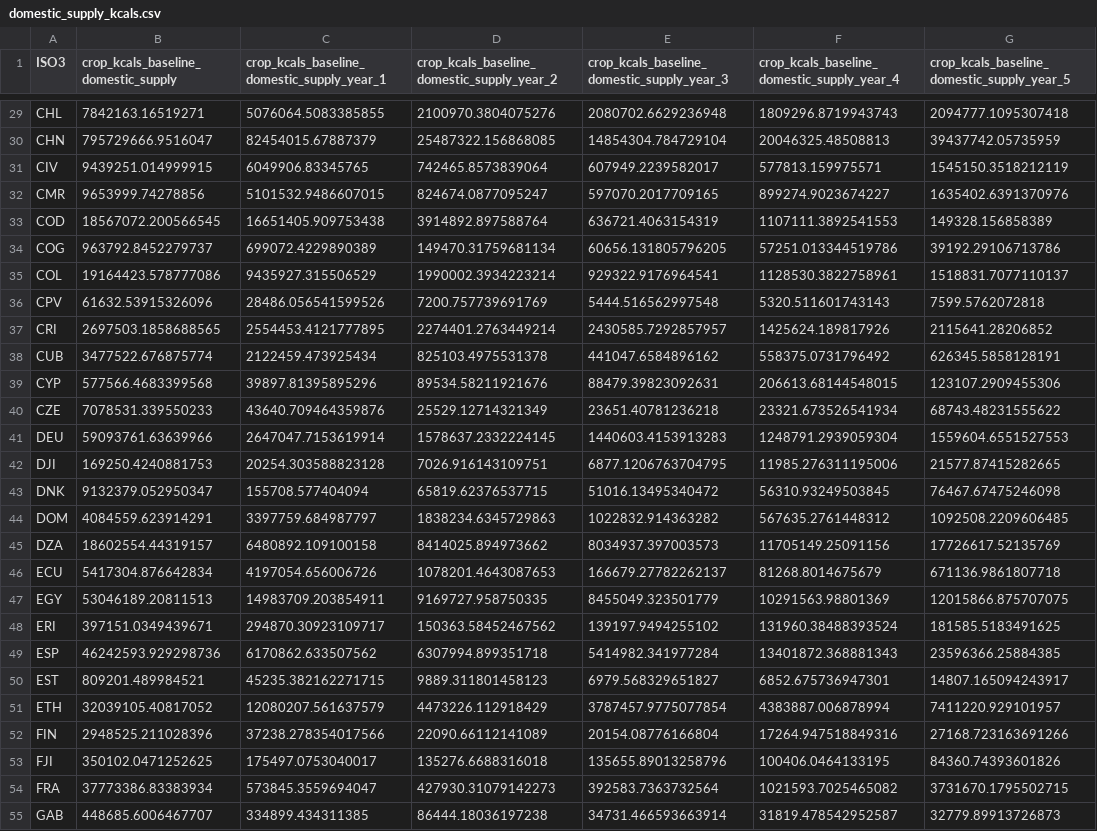
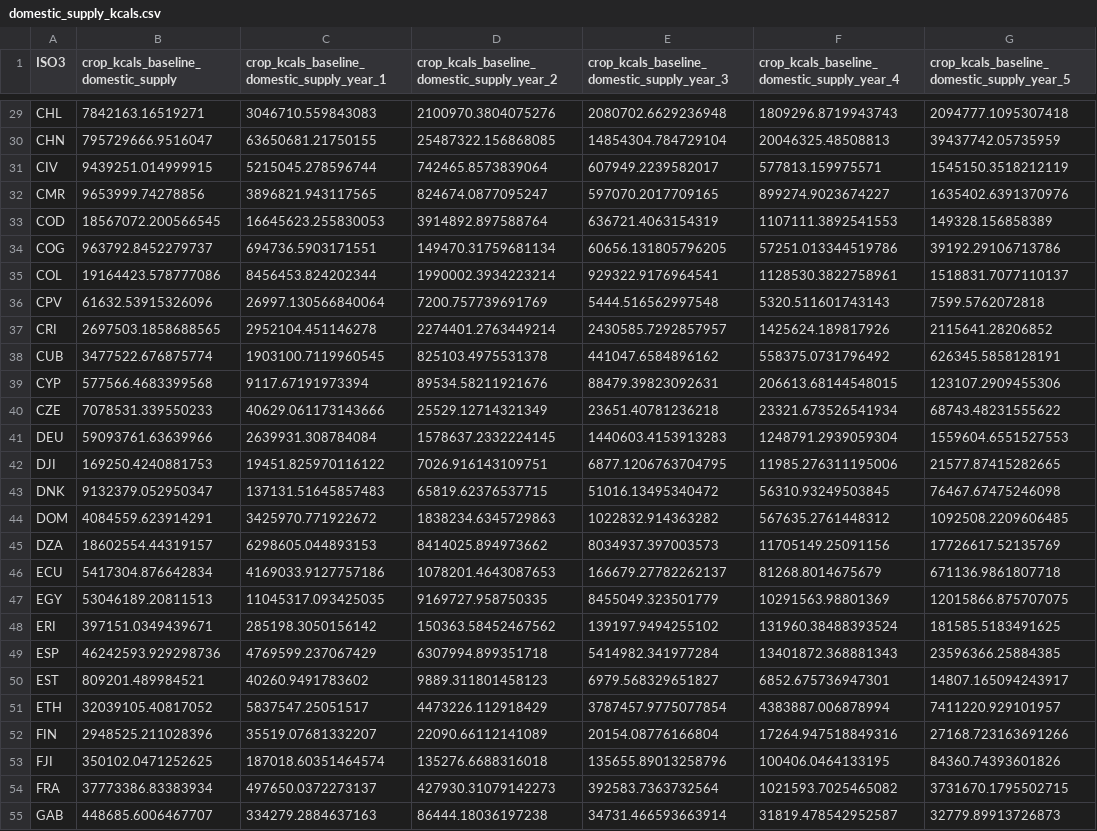
Before and after one commit to lukaszgajewski/pytradeshifts, a CSV file: data/output/domestic_supply_kcals.csv, drawn as a sheet; only a part is shown, gaps mark what is left out; the diff covers the shown part only; the diff names each change by its address in the sheet, - before the commit and + after, or states it on an @@ line.

```diff
--- a/data/output/domestic_supply_kcals.csv
+++ b/data/output/domestic_supply_kcals.csv
-C29: 5076064.5083385855
+C29: 3046710.559843083
-C30: 82454015.67887379
+C30: 63650681.21750155
-C31: 6049906.83345765
+C31: 5215045.278596744
-C32: 5101532.9486607015
+C32: 3896821.943117565
-C33: 16651405.909753438
+C33: 16645623.255830053
-C34: 699072.4229890389
+C34: 694736.5903171551
-C35: 9435927.315506529
+C35: 8456453.824202344
-C36: 28486.056541599526
+C36: 26997.130566840064
-C37: 2554453.4121777895
+C37: 2952104.451146278
-C38: 2122459.473925434
+C38: 1903100.7119960545
-C39: 39897.81395895296
+C39: 9117.67191973394
-C40: 43640.709464359876
+C40: 40629.061173143666
-C41: 2647047.7153619914
+C41: 2639931.308784084
-C42: 20254.303588823128
+C42: 19451.825970116122
-C43: 155708.577404094
+C43: 137131.51645857483
-C44: 3397759.684987797
+C44: 3425970.771922672
-C45: 6480892.109100158
+C45: 6298605.044893153
-C46: 4197054.656006726
+C46: 4169033.9127757186
-C47: 14983709.203854911
+C47: 11045317.093425035
-C48: 294870.30923109717
+C48: 285198.3050156142
-C49: 6170862.633507562
+C49: 4769599.237067429
-C50: 45235.382162271715
+C50: 40260.9491783602
-C51: 12080207.561637579
+C51: 5837547.25051517
-C52: 37238.278354017566
+C52: 35519.07681332207
-C53: 175497.0753040017
+C53: 187018.60351464574
-C54: 573845.3559694047
+C54: 497650.0372273137
-C55: 334899.434311385
+C55: 334279.2884637163
```
Also changed, not shown: 137 edited cells elsewhere in this file, data/output/domestic_supply_kcals_monthly.csv, 4 other files.
